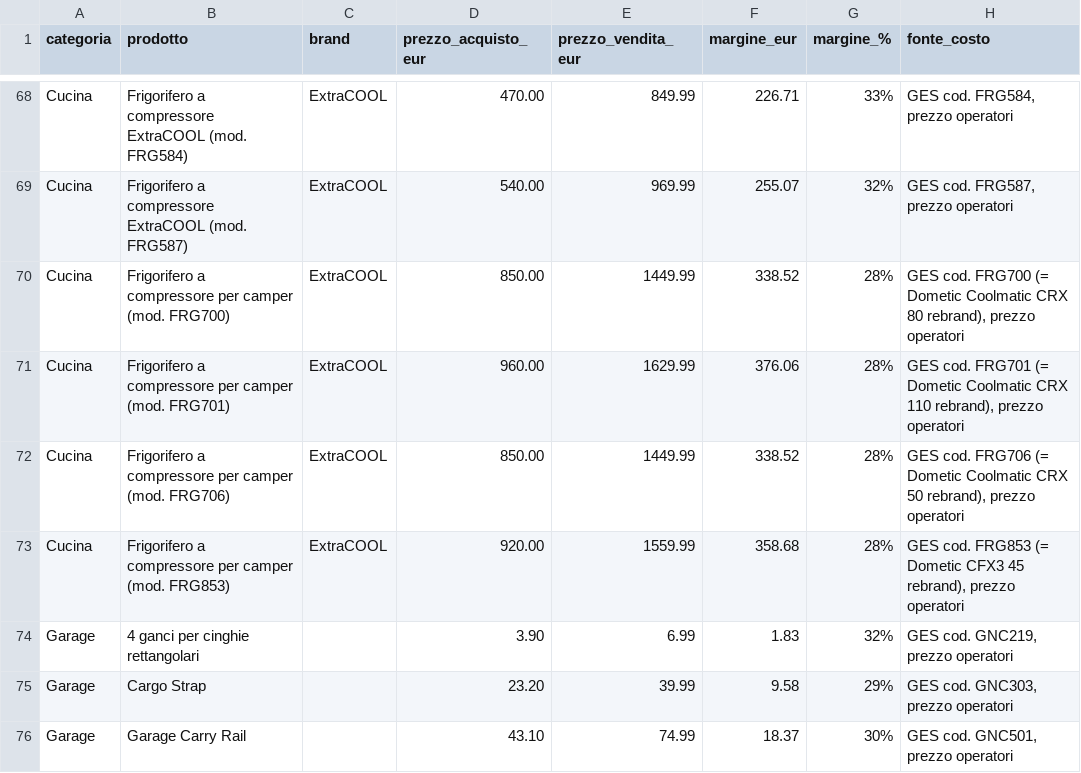
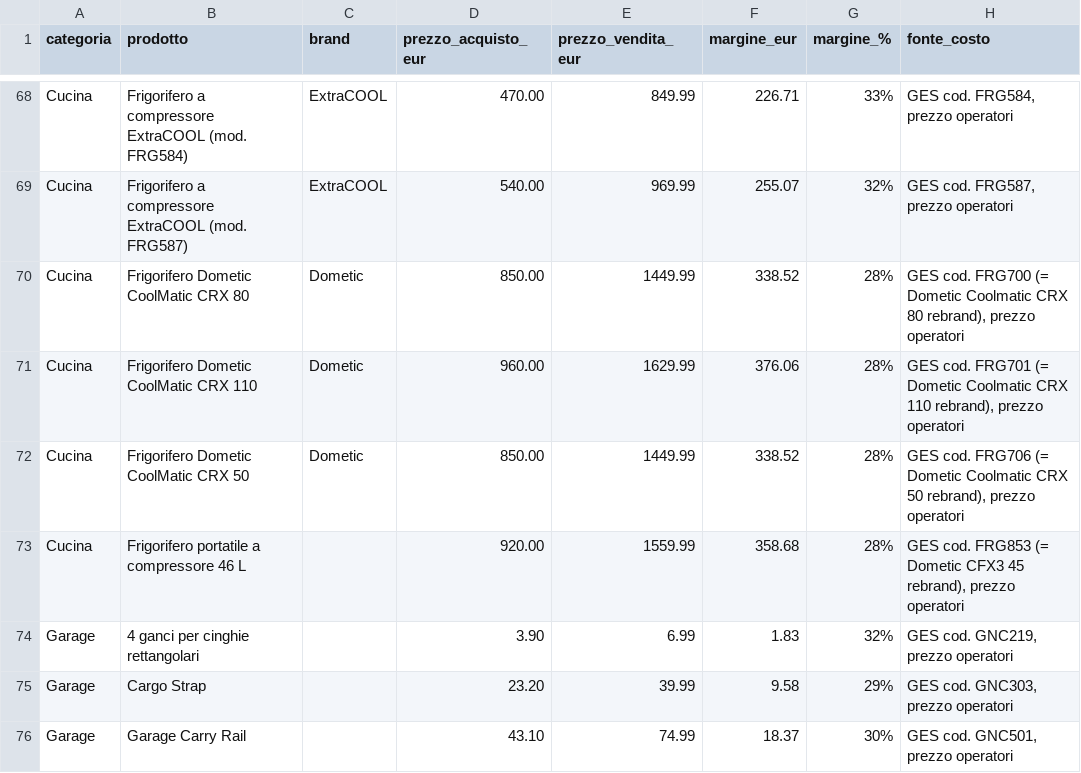
Before and after one commit to agostinopuglia10/CDA, a CSV file: prezzi-prodotti.csv, drawn as a sheet; only a part is shown, gaps mark what is left out.

```diff
--- a/prezzi-prodotti.csv
+++ b/prezzi-prodotti.csv
@@ -69,6 +69,6 @@
 "Cucina","Frigorifero a compressore ExtraCOOL (mod. FRG587)","ExtraCOOL","540.00","969.99","255.07","32%","GES cod. FRG587, prezzo operatori"
-"Cucina","Frigorifero a compressore per camper (mod. FRG700)","ExtraCOOL","850.00","1449.99","338.52","28%","GES cod. FRG700 (= Dometic Coolmatic CRX 80 rebrand), prezzo operatori"
-"Cucina","Frigorifero a compressore per camper (mod. FRG701)","ExtraCOOL","960.00","1629.99","376.06","28%","GES cod. FRG701 (= Dometic Coolmatic CRX 110 rebrand), prezzo operatori"
-"Cucina","Frigorifero a compressore per camper (mod. FRG706)","ExtraCOOL","850.00","1449.99","338.52","28%","GES cod. FRG706 (= Dometic Coolmatic CRX 50 rebrand), prezzo operatori"
-"Cucina","Frigorifero a compressore per camper (mod. FRG853)","ExtraCOOL","920.00","1559.99","358.68","28%","GES cod. FRG853 (= Dometic CFX3 45 rebrand), prezzo operatori"
+"Cucina","Frigorifero Dometic CoolMatic CRX 80","Dometic","850.00","1449.99","338.52","28%","GES cod. FRG700 (= Dometic Coolmatic CRX 80 rebrand), prezzo operatori"
+"Cucina","Frigorifero Dometic CoolMatic CRX 110","Dometic","960.00","1629.99","376.06","28%","GES cod. FRG701 (= Dometic Coolmatic CRX 110 rebrand), prezzo operatori"
+"Cucina","Frigorifero Dometic CoolMatic CRX 50","Dometic","850.00","1449.99","338.52","28%","GES cod. FRG706 (= Dometic Coolmatic CRX 50 rebrand), prezzo operatori"
+"Cucina","Frigorifero portatile a compressore 46 L","","920.00","1559.99","358.68","28%","GES cod. FRG853 (= Dometic CFX3 45 rebrand), prezzo operatori"
 "Garage","4 ganci per cinghie rettangolari","","3.90","6.99","1.83","32%","GES cod. GNC219, prezzo operatori"
```
Also changed, not shown: ricerca-pesi-dimensioni-prodotti.csv, 6 other files.
